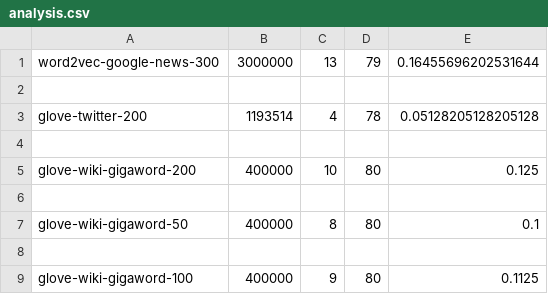
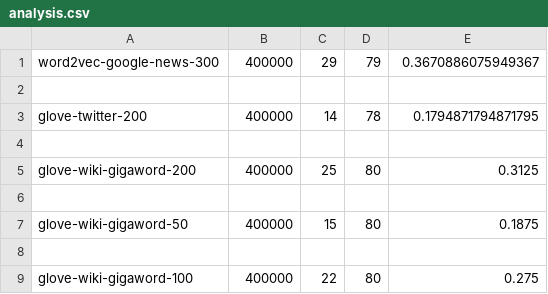
Before and after one commit to fadigirgis/COMP472_AI_FinalProject, a CSV file: analysis.csv, drawn as a sheet.

```diff
--- a/analysis.csv
+++ b/analysis.csv
@@ -1,9 +1,9 @@
-word2vec-google-news-300,3000000,13,79,0.16455696202531644
+word2vec-google-news-300,400000,29,79,0.3670886075949367
 
-glove-twitter-200,1193514,4,78,0.05128205128205128
+glove-twitter-200,400000,14,78,0.1794871794871795
 
-glove-wiki-gigaword-200,400000,10,80,0.125
+glove-wiki-gigaword-200,400000,25,80,0.3125
 
-glove-wiki-gigaword-50,400000,8,80,0.1
+glove-wiki-gigaword-50,400000,15,80,0.1875
 
-glove-wiki-gigaword-100,400000,9,80,0.1125
+glove-wiki-gigaword-100,400000,22,80,0.275
```
Also changed, not shown: glove-twitter-200.csv, glove-wiki-gigaword-100.csv, 7 other files.
